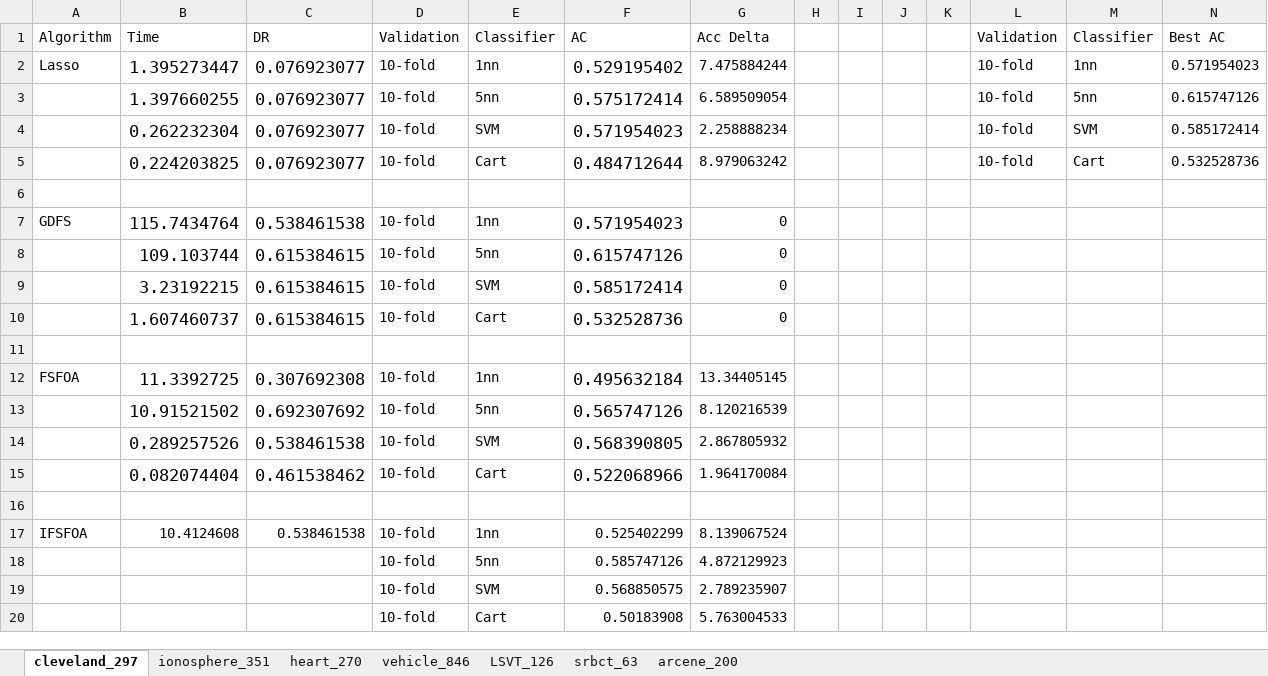
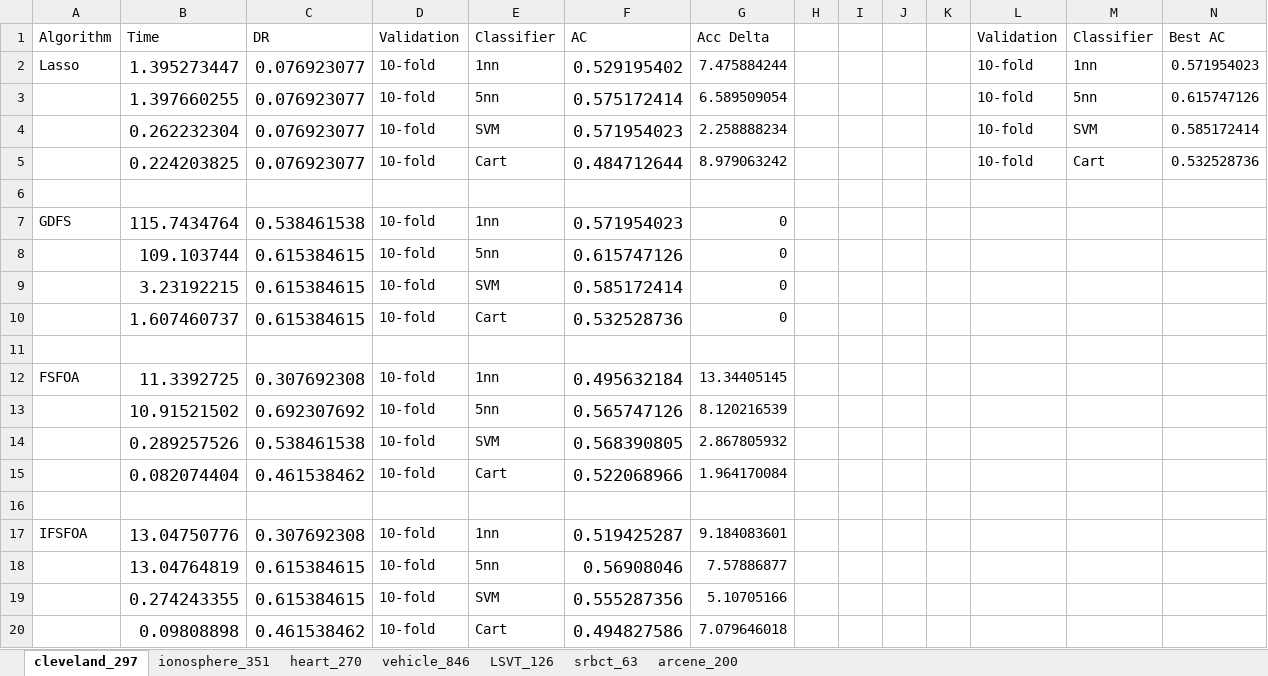
Before and after one commit to WNJXYK/JLU_FeatureSelection, an Excel workbook: Doc/Compare_Data.xlsx, sheet cleveland_297, drawn as a sheet; values as stored, in another font and other column widths than the file's, no borders; removed rows and columns are numbered as before the commit, all else as after; the diff names each change by its address in the sheet, - before the commit and + after, or states it on an @@ line.

```diff
--- a/Doc/Compare_Data.xlsx (sheet cleveland_297)
+++ b/Doc/Compare_Data.xlsx (sheet cleveland_297)
-row 17: IFSFOA | 10.4124608 | 0.538461538 | 10-fold | 1nn | 0.525402299 | 8.139067524
-row 18:  |  |  | 10-fold | 5nn | 0.585747126 | 4.872129923
-row 19:  |  |  | 10-fold | SVM | 0.568850575 | 2.789235907
-row 20:  |  |  | 10-fold | Cart | 0.50183908 | 5.763004533
+row 17: IFSFOA | 13.04750776 | 0.307692308 | 10-fold | 1nn | 0.519425287 | 9.184083601
+row 18:  | 13.04764819 | 0.615384615 | 10-fold | 5nn | 0.56908046 | 7.57886877
+row 19:  | 0.274243355 | 0.615384615 | 10-fold | SVM | 0.555287356 | 5.10705166
+row 20:  | 0.09808898 | 0.461538462 | 10-fold | Cart | 0.494827586 | 7.079646018
```
Also changed, not shown: sheet LSVT_126, sheet ionosphere_351, sheet vehicle_846, sheet heart_270, sheet srbct_63.
